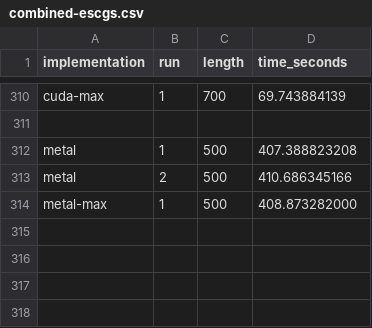
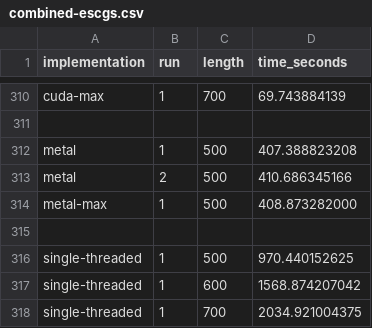
Before and after one commit to louiesinadjan/escg, a CSV file: benchmarks/csvs/combined-escgs.csv, drawn as a sheet; only a part is shown, gaps mark what is left out.

```diff
--- a/benchmarks/csvs/combined-escgs.csv
+++ b/benchmarks/csvs/combined-escgs.csv
@@ -314 +314,5 @@ metal,2,500,410.686345166
 metal-max,1,500,408.873282000
+
+single-threaded,1,500,970.440152625
+single-threaded,1,600,1568.874207042
+single-threaded,1,700,2034.921004375
```
Also changed, not shown: 8 other files.
